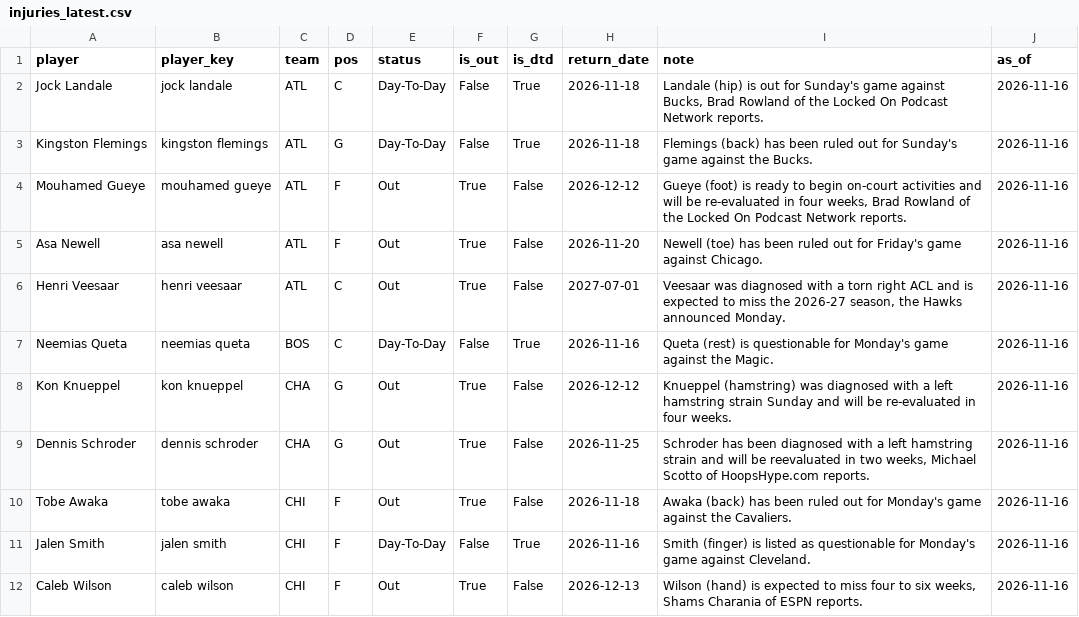
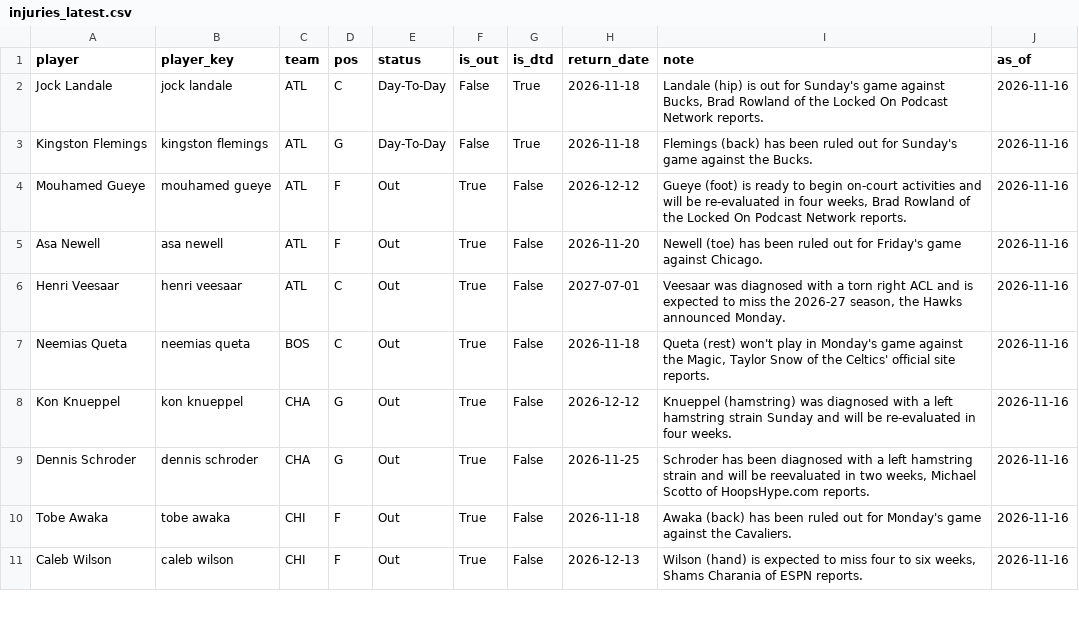
Before and after one commit to KyShiesty919/NBA-Props, a CSV file: data/injuries_latest.csv, drawn as a sheet; only a part is shown; the diff covers the shown part only.

```diff
--- a/data/injuries_latest.csv
+++ b/data/injuries_latest.csv
@@ -6,3 +6,3 @@ Asa Newell,asa newell,ATL,F,Out,True,False,2026-11-20,Newell (toe) has been rule
 Henri Veesaar,henri veesaar,ATL,C,Out,True,False,2027-07-01,"Veesaar was diagnosed with a torn right ACL and is expected to miss the 2026-27 season, the Hawks announced Monday.",2026-11-16
-Neemias Queta,neemias queta,BOS,C,Day-To-Day,False,True,2026-11-16,Queta (rest) is questionable for Monday's game against the Magic.,2026-11-16
+Neemias Queta,neemias queta,BOS,C,Out,True,False,2026-11-18,"Queta (rest) won't play in Monday's game against the Magic, Taylor Snow of the Celtics' official site reports.",2026-11-16
 Kon Knueppel,kon knueppel,CHA,G,Out,True,False,2026-12-12,Knueppel (hamstring) was diagnosed with a left hamstring strain Sunday and will be re-evaluated in four weeks.,2026-11-16
@@ -10,3 +10,2 @@ Dennis Schroder,dennis schroder,CHA,G,Out,True,False,2026-11-25,"Schroder has be
 Tobe Awaka,tobe awaka,CHI,F,Out,True,False,2026-11-18,Awaka (back) has been ruled out for Monday's game against the Cavaliers.,2026-11-16
-Jalen Smith,jalen smith,CHI,F,Day-To-Day,False,True,2026-11-16,Smith (finger) is listed as questionable for Monday's game against Cleveland.,2026-11-16
 Caleb Wilson,caleb wilson,CHI,F,Out,True,False,2026-12-13,"Wilson (hand) is expected to miss four to six weeks, Shams Charania of ESPN reports.",2026-11-16
```
Also changed, not shown: 4 added rows, 8 removed rows and 22 edited cells elsewhere in this file, data/gamelogs_2026-27.csv, data/picks_ledger.csv, 2 other files.
